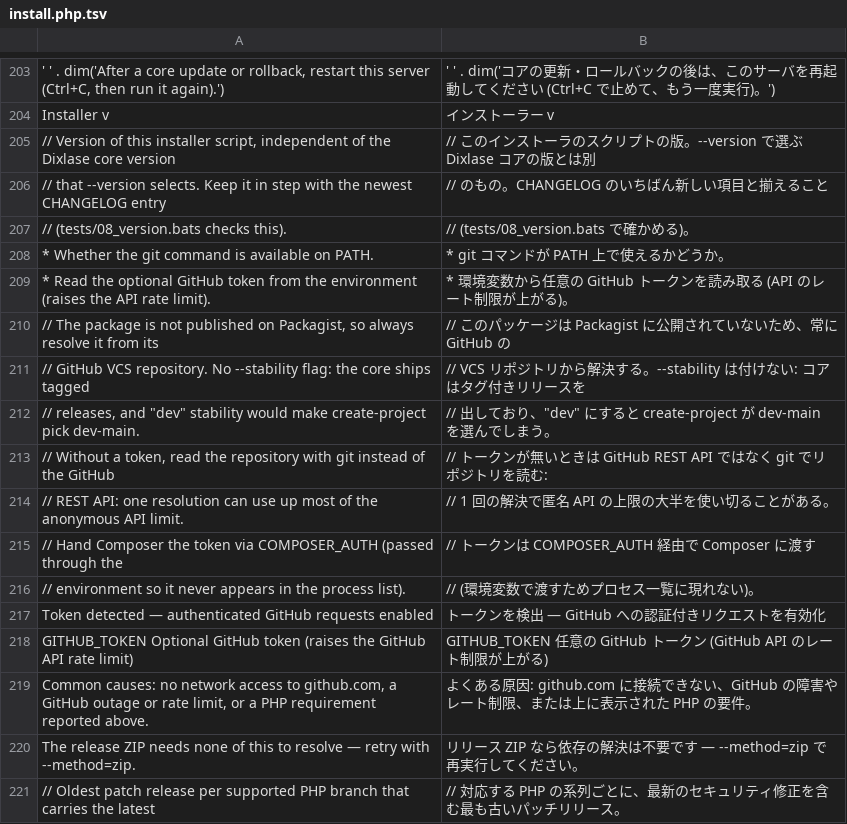
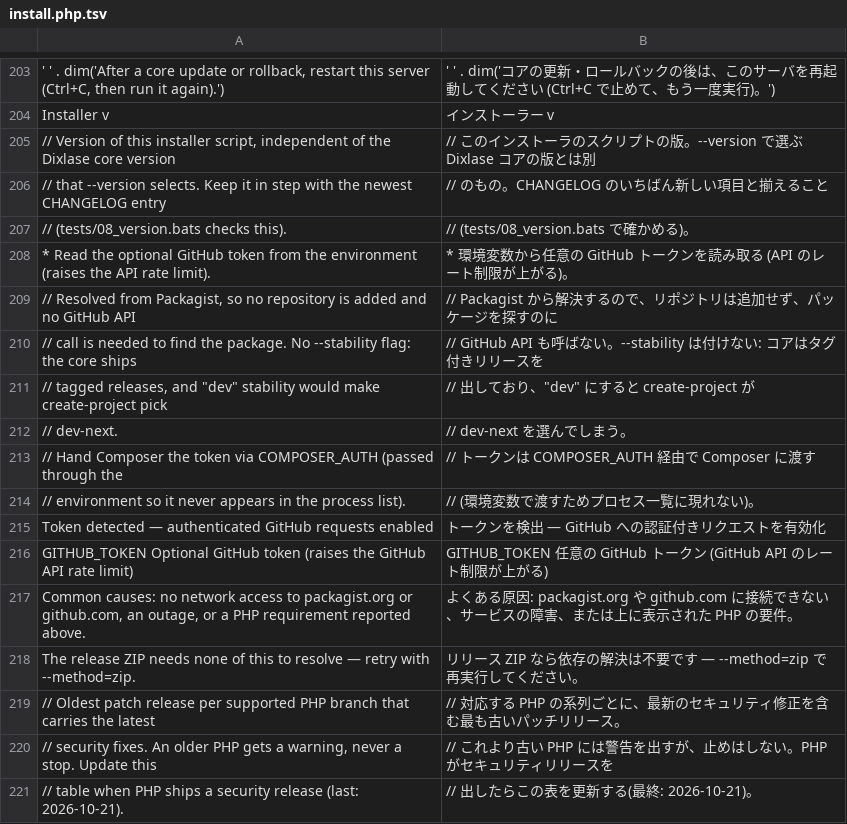
Before and after one commit to Dixlase/dixlase-oneliner-installer, a TSV file: lang/ja/install.php.tsv, drawn as a sheet; only a part is shown, gaps mark what is left out; the shorter side is filled out with more unchanged rows; removed rows and columns are numbered as before the commit, all else as after; the diff names each change by its address in the sheet, - before the commit and + after, or states it on an @@ line.

Commit message:
feat(installer): resolve the core from Packagist on the Composer path / Composer の経路でコアを Packagist から解決する (#35)
dixlase/dixlase-core and its bundled theme are on Packagist, and core
v0.2.2 no longer lists the theme's GitHub repository. The Composer
path still added the core's GitHub repository as a VCS repository
(with no-api when anonymous), which is no longer needed.

- Stop passing --repository; Composer resolves the package from
  Packagist, so the path needs neither git nor a GitHub API call to
  find it. Remove git_available(), now unused
- Keep handing an optional token to Composer through COMPOSER_AUTH;
  it still authenticates the downloads from GitHub
- Name packagist.org in the failure hint
- Update the README, the troubleshooting page and CLAUDE.md (EN/JA),
  both dictionaries, tests/09_composer_path.bats and an Unreleased
  CHANGELOG entry

Verified on a host with no GitHub token: --method=composer installed
core v0.2.2 from Packagist and built its assets.

dixlase/dixlase-core と同梱テーマが Packagist に載り、コア v0.2.2 は
テーマの GitHub リポジトリを指定しなくなった。Composer の経路はまだ
コアの GitHub リポジトリを VCS リポジトリとして追加していた(匿名の
ときは no-api 付き)が、もう要らない。

- --repository を渡すのをやめる。Composer が Packagist からパッケージを
  解決するので、探すのに git も GitHub API も要らない。使われなくなった
  git_available() を削除する
- 任意のトークンは引き続き COMPOSER_AUTH で Composer に渡す。GitHub から
  のダウンロードの認証に使われる
- 失敗時の案内に packagist.org を挙げる
- README、トラブルシューティング、CLAUDE.md(英日)、両方の辞書、
  tests/09_composer_path.bats、CHANGELOG の Unreleased を更新する

GitHub トークンの無い環境で確かめた: --method=composer が Packagist から
コア v0.2.2 を入れ、アセットをビルドした。

Fixes #34

```diff
--- a/lang/ja/install.php.tsv
+++ b/lang/ja/install.php.tsv
-row 208: * Whether the git command is available on PATH. | * git コマンドが PATH 上で使えるかどうか。
-row 210: // The package is not published on Packagist, so always resolve it from its | // このパッケージは Packagist に公開されていないため、常に GitHub の
-row 211: // GitHub VCS repository. No --stability flag: the core ships tagged | // VCS リポジトリから解決する。--stability は付けない: コアはタグ付きリリースを
+row 209: // Resolved from Packagist, so no repository is added and no GitHub API | // Packagist から解決するので、リポジトリは追加せず、パッケージを探すのに
+row 210: // call is needed to find the package. No --stability flag: the core ships | // GitHub API も呼ばない。--stability は付けない: コアはタグ付きリリースを
-A211: // releases, and "dev" stability would make create-project pick dev-main.
+A211: // tagged releases, and "dev" stability would make create-project pick
-B211: // 出しており、"dev" にすると create-project が dev-main を選んでしまう。
+B211: // 出しており、"dev" にすると create-project が
-row 213: // Without a token, read the repository with git instead of the GitHub | // トークンが無いときは GitHub REST API ではなく git でリポジトリを読む:
-row 214: // REST API: one resolution can use up most of the anonymous API limit. | // 1 回の解決で匿名 API の上限の大半を使い切ることがある。
+row 212: // dev-next. | // dev-next を選んでしまう。
-row 219: Common causes: no network access to github.com, a GitHub outage or rate limit, or a PHP requirement reported above. | よくある原因: github.com に接続できない、GitHub の障害やレート制限、または上に表示された PHP の要件。
+row 217: Common causes: no network access to packagist.org or github.com, an outage, or a PHP requirement reported above. | よくある原因: packagist.org や github.com に接続できない、サービスの障害、または上に表示された PHP の要件。
```
Also changed, not shown: lang/en/install.php.tsv, 10 other files.
